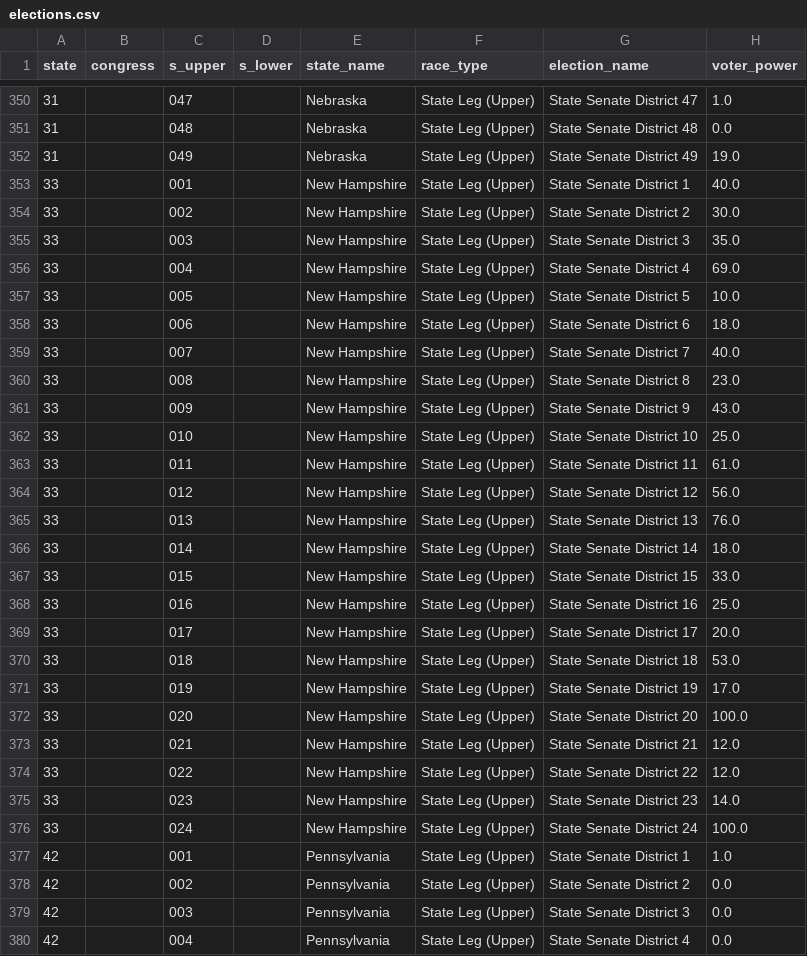
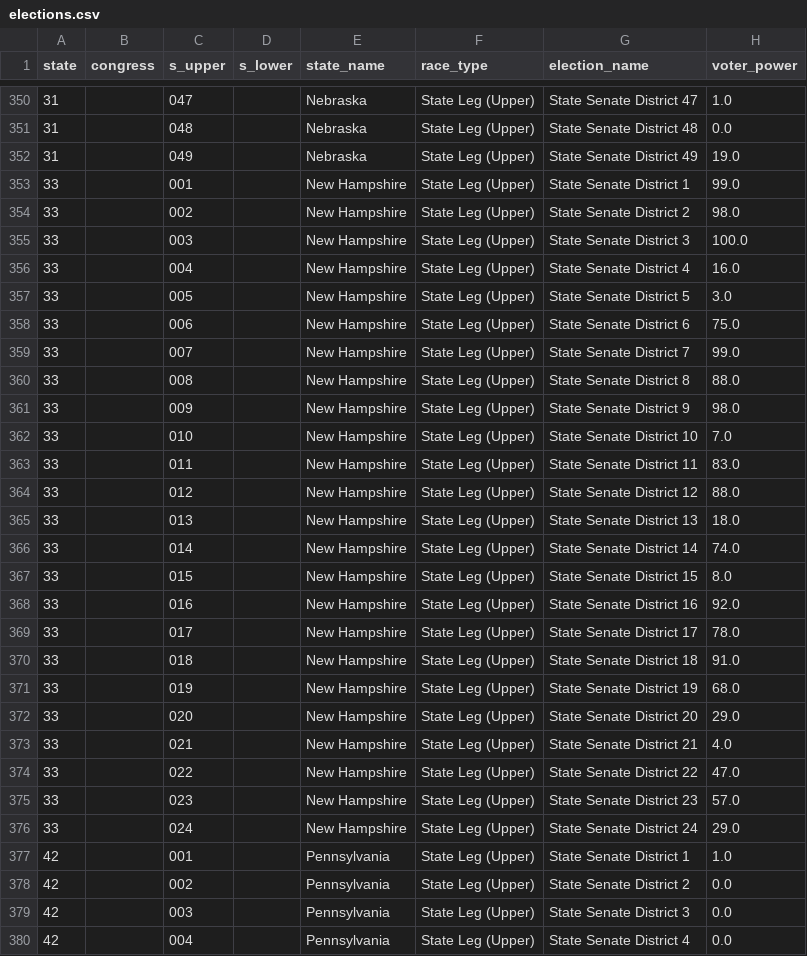
Before and after one commit to PJSuoc/Maximizer-App, a CSV file: server/static/data/calculated_files/csvs/elections.csv, drawn as a sheet; only a part is shown, gaps mark what is left out.

```diff
--- a/server/static/data/calculated_files/csvs/elections.csv
+++ b/server/static/data/calculated_files/csvs/elections.csv
@@ -352,26 +352,26 @@ state,congress,s_upper,s_lower,state_name,race_type,election_name,voter_power
 31,,049,,Nebraska,State Leg (Upper),State Senate District 49,19.0
-33,,001,,New Hampshire,State Leg (Upper),State Senate District 1,40.0
-33,,002,,New Hampshire,State Leg (Upper),State Senate District 2,30.0
-33,,003,,New Hampshire,State Leg (Upper),State Senate District 3,35.0
-33,,004,,New Hampshire,State Leg (Upper),State Senate District 4,69.0
-33,,005,,New Hampshire,State Leg (Upper),State Senate District 5,10.0
-33,,006,,New Hampshire,State Leg (Upper),State Senate District 6,18.0
-33,,007,,New Hampshire,State Leg (Upper),State Senate District 7,40.0
-33,,008,,New Hampshire,State Leg (Upper),State Senate District 8,23.0
-33,,009,,New Hampshire,State Leg (Upper),State Senate District 9,43.0
-33,,010,,New Hampshire,State Leg (Upper),State Senate District 10,25.0
-33,,011,,New Hampshire,State Leg (Upper),State Senate District 11,61.0
-33,,012,,New Hampshire,State Leg (Upper),State Senate District 12,56.0
-33,,013,,New Hampshire,State Leg (Upper),State Senate District 13,76.0
-33,,014,,New Hampshire,State Leg (Upper),State Senate District 14,18.0
-33,,015,,New Hampshire,State Leg (Upper),State Senate District 15,33.0
-33,,016,,New Hampshire,State Leg (Upper),State Senate District 16,25.0
-33,,017,,New Hampshire,State Leg (Upper),State Senate District 17,20.0
-33,,018,,New Hampshire,State Leg (Upper),State Senate District 18,53.0
-33,,019,,New Hampshire,State Leg (Upper),State Senate District 19,17.0
-33,,020,,New Hampshire,State Leg (Upper),State Senate District 20,100.0
-33,,021,,New Hampshire,State Leg (Upper),State Senate District 21,12.0
-33,,022,,New Hampshire,State Leg (Upper),State Senate District 22,12.0
-33,,023,,New Hampshire,State Leg (Upper),State Senate District 23,14.0
-33,,024,,New Hampshire,State Leg (Upper),State Senate District 24,100.0
+33,,001,,New Hampshire,State Leg (Upper),State Senate District 1,99.0
+33,,002,,New Hampshire,State Leg (Upper),State Senate District 2,98.0
+33,,003,,New Hampshire,State Leg (Upper),State Senate District 3,100.0
+33,,004,,New Hampshire,State Leg (Upper),State Senate District 4,16.0
+33,,005,,New Hampshire,State Leg (Upper),State Senate District 5,3.0
+33,,006,,New Hampshire,State Leg (Upper),State Senate District 6,75.0
+33,,007,,New Hampshire,State Leg (Upper),State Senate District 7,99.0
+33,,008,,New Hampshire,State Leg (Upper),State Senate District 8,88.0
+33,,009,,New Hampshire,State Leg (Upper),State Senate District 9,98.0
+33,,010,,New Hampshire,State Leg (Upper),State Senate District 10,7.0
+33,,011,,New Hampshire,State Leg (Upper),State Senate District 11,83.0
+33,,012,,New Hampshire,State Leg (Upper),State Senate District 12,88.0
+33,,013,,New Hampshire,State Leg (Upper),State Senate District 13,18.0
+33,,014,,New Hampshire,State Leg (Upper),State Senate District 14,74.0
+33,,015,,New Hampshire,State Leg (Upper),State Senate District 15,8.0
+33,,016,,New Hampshire,State Leg (Upper),State Senate District 16,92.0
+33,,017,,New Hampshire,State Leg (Upper),State Senate District 17,78.0
+33,,018,,New Hampshire,State Leg (Upper),State Senate District 18,91.0
+33,,019,,New Hampshire,State Leg (Upper),State Senate District 19,68.0
+33,,020,,New Hampshire,State Leg (Upper),State Senate District 20,29.0
+33,,021,,New Hampshire,State Leg (Upper),State Senate District 21,4.0
+33,,022,,New Hampshire,State Leg (Upper),State Senate District 22,47.0
+33,,023,,New Hampshire,State Leg (Upper),State Senate District 23,57.0
+33,,024,,New Hampshire,State Leg (Upper),State Senate District 24,29.0
 42,,001,,Pennsylvania,State Leg (Upper),State Senate District 1,1.0
```
Also changed, not shown: server/static/data/calculated_files/csvs/state_upper_legislature.csv, server/static/data/csv_imports/state_upper_legislature.csv, 1 other file.
